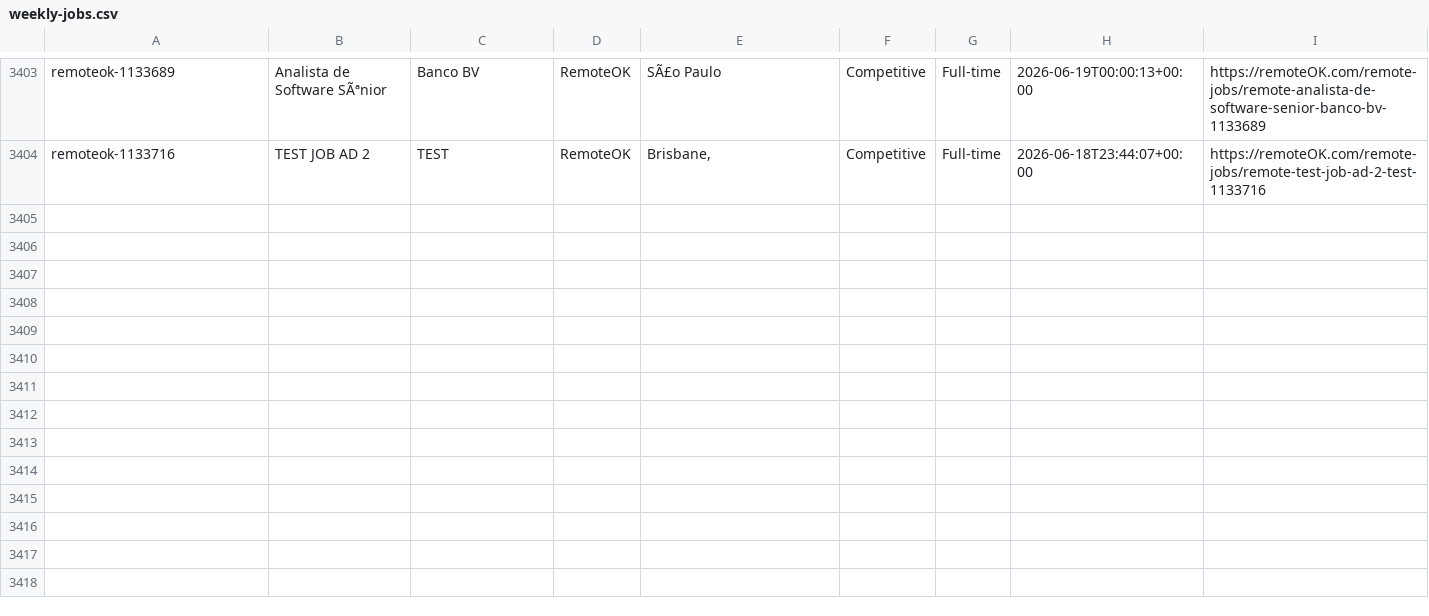
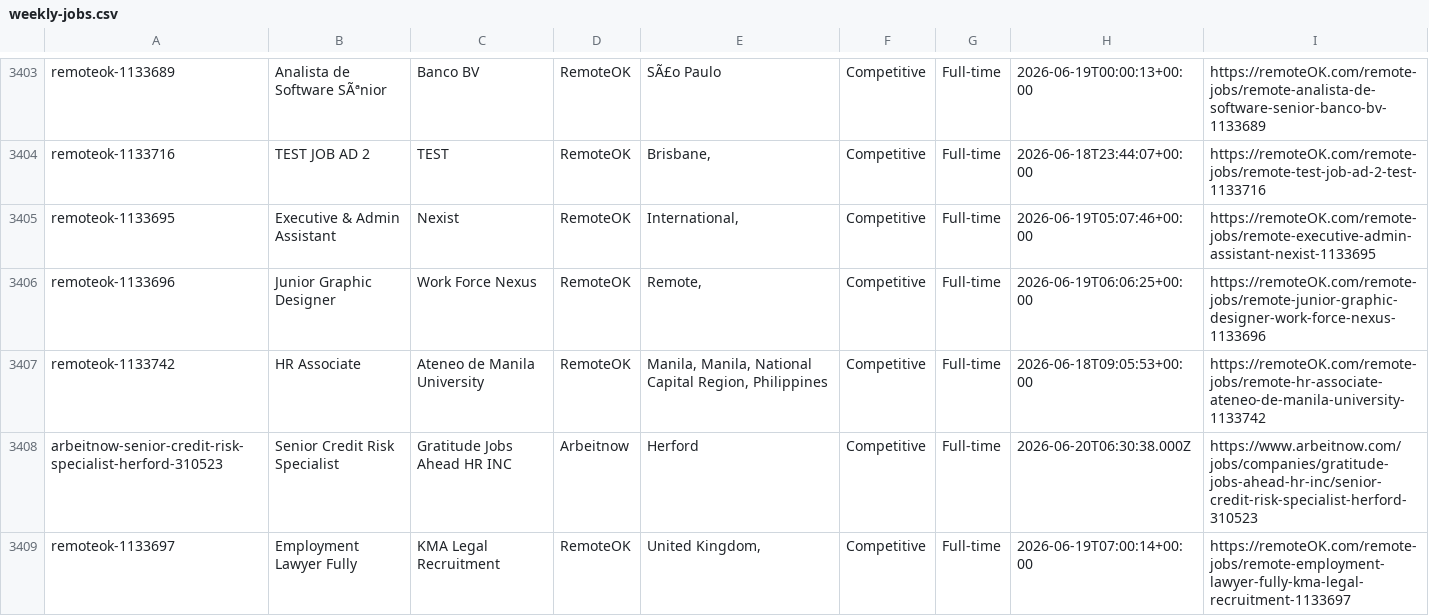
Before and after one commit to eyanbee/job-robot, a CSV file: weekly-jobs.csv, drawn as a sheet; only a part is shown, gaps mark what is left out.

```diff
--- a/weekly-jobs.csv
+++ b/weekly-jobs.csv
@@ -3405 +3405,6 @@ remoteok-1133689,"Analista de Software SÃªnior","Banco BV",RemoteOK,"SÃ£o Pa
 remoteok-1133716,"TEST JOB AD 2","TEST",RemoteOK,"Brisbane, ","Competitive",Full-time,2026-06-18T23:44:07+00:00,https://remoteOK.com/remote-jobs/remote-test-job-ad-2-test-1133716
+remoteok-1133695,"Executive & Admin Assistant","Nexist",RemoteOK,"International, ","Competitive",Full-time,2026-06-19T05:07:46+00:00,https://remoteOK.com/remote-jobs/remote-executive-admin-assistant-nexist-1133695
+remoteok-1133696,"Junior Graphic Designer","Work Force Nexus",RemoteOK,"Remote, ","Competitive",Full-time,2026-06-19T06:06:25+00:00,https://remoteOK.com/remote-jobs/remote-junior-graphic-designer-work-force-nexus-1133696
+remoteok-1133742,"HR Associate","Ateneo de Manila University",RemoteOK,"Manila, Manila, National Capital Region, Philippines","Competitive",Full-time,2026-06-18T09:05:53+00:00,https://remoteOK.com/remote-jobs/remote-hr-associate-ateneo-de-manila-university-1133742
+arbeitnow-senior-credit-risk-specialist-herford-310523,"Senior Credit Risk Specialist","Gratitude Jobs Ahead HR INC",Arbeitnow,"Herford","Competitive",Full-time,2026-06-20T06:30:38.000Z,https://www.arbeitnow.com/jobs/companies/gratitude-jobs-ahead-hr-inc/senior-credit-risk-specialist-herford-310523
+remoteok-1133697,"Employment Lawyer Fully","KMA Legal Recruitment",RemoteOK,"United Kingdom, ","Competitive",Full-time,2026-06-19T07:00:14+00:00,https://remoteOK.com/remote-jobs/remote-employment-lawyer-fully-kma-legal-recruitment-1133697
```
Also changed, not shown: 1 other file.
